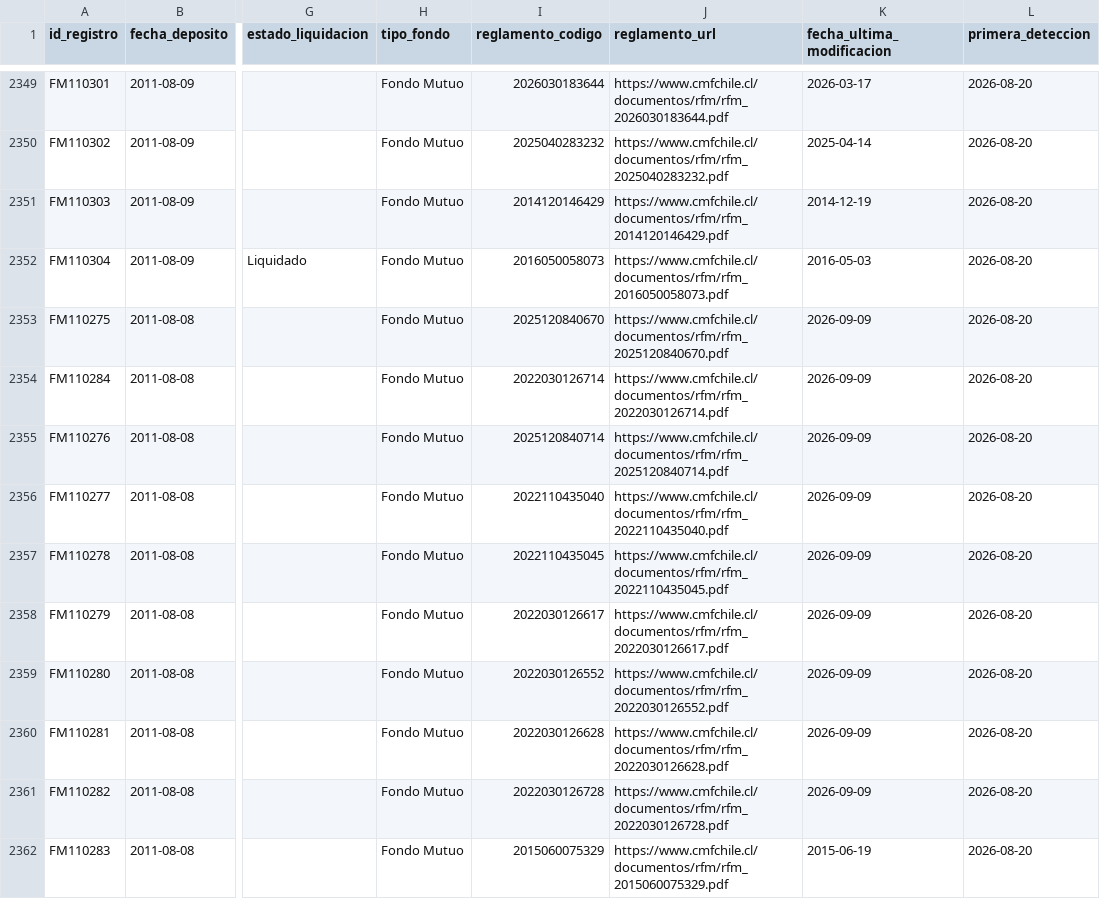
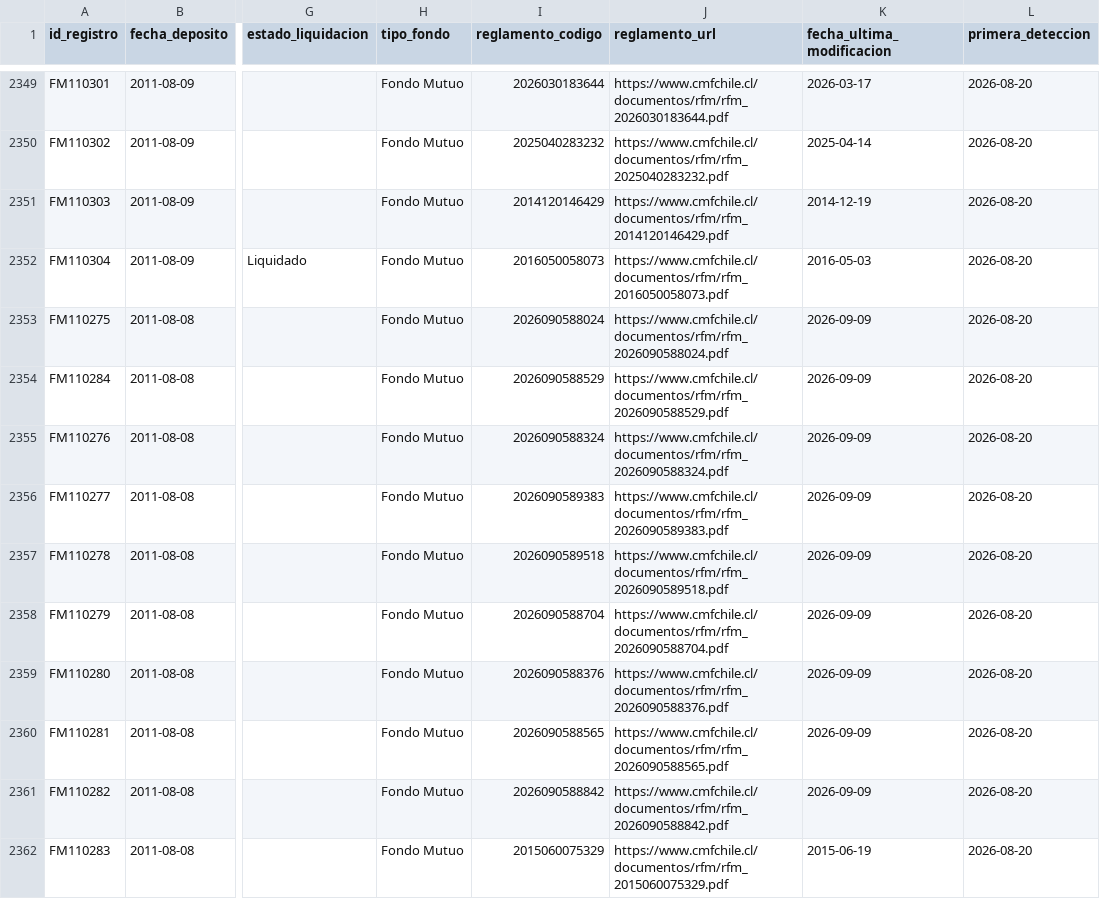
Before and after one commit to Cvmilo25/Deposito-de-fondos, a CSV file: data/historico_depositos.csv, drawn as a sheet; only a part is shown, gaps mark what is left out; the diff covers the shown part only; the diff names each change by its address in the sheet, - before the commit and + after, or states it on an @@ line.

```diff
--- a/data/historico_depositos.csv
+++ b/data/historico_depositos.csv
-I2353 (reglamento_codigo): 2025120840670
+I2353 (reglamento_codigo): 2026090588024
-J2353 (reglamento_url): https://www.cmfchile.cl/documentos/rfm/rfm_2025120840670.pdf
+J2353 (reglamento_url): https://www.cmfchile.cl/documentos/rfm/rfm_2026090588024.pdf
-I2354 (reglamento_codigo): 2022030126714
+I2354 (reglamento_codigo): 2026090588529
-J2354 (reglamento_url): https://www.cmfchile.cl/documentos/rfm/rfm_2022030126714.pdf
+J2354 (reglamento_url): https://www.cmfchile.cl/documentos/rfm/rfm_2026090588529.pdf
-I2355 (reglamento_codigo): 2025120840714
+I2355 (reglamento_codigo): 2026090588324
-J2355 (reglamento_url): https://www.cmfchile.cl/documentos/rfm/rfm_2025120840714.pdf
+J2355 (reglamento_url): https://www.cmfchile.cl/documentos/rfm/rfm_2026090588324.pdf
-I2356 (reglamento_codigo): 2022110435040
+I2356 (reglamento_codigo): 2026090589383
-J2356 (reglamento_url): https://www.cmfchile.cl/documentos/rfm/rfm_2022110435040.pdf
+J2356 (reglamento_url): https://www.cmfchile.cl/documentos/rfm/rfm_2026090589383.pdf
-I2357 (reglamento_codigo): 2022110435045
+I2357 (reglamento_codigo): 2026090589518
-J2357 (reglamento_url): https://www.cmfchile.cl/documentos/rfm/rfm_2022110435045.pdf
+J2357 (reglamento_url): https://www.cmfchile.cl/documentos/rfm/rfm_2026090589518.pdf
-I2358 (reglamento_codigo): 2022030126617
+I2358 (reglamento_codigo): 2026090588704
-J2358 (reglamento_url): https://www.cmfchile.cl/documentos/rfm/rfm_2022030126617.pdf
+J2358 (reglamento_url): https://www.cmfchile.cl/documentos/rfm/rfm_2026090588704.pdf
-I2359 (reglamento_codigo): 2022030126552
+I2359 (reglamento_codigo): 2026090588376
-J2359 (reglamento_url): https://www.cmfchile.cl/documentos/rfm/rfm_2022030126552.pdf
+J2359 (reglamento_url): https://www.cmfchile.cl/documentos/rfm/rfm_2026090588376.pdf
-I2360 (reglamento_codigo): 2022030126628
+I2360 (reglamento_codigo): 2026090588565
-J2360 (reglamento_url): https://www.cmfchile.cl/documentos/rfm/rfm_2022030126628.pdf
+J2360 (reglamento_url): https://www.cmfchile.cl/documentos/rfm/rfm_2026090588565.pdf
-I2361 (reglamento_codigo): 2022030126728
+I2361 (reglamento_codigo): 2026090588842
-J2361 (reglamento_url): https://www.cmfchile.cl/documentos/rfm/rfm_2022030126728.pdf
+J2361 (reglamento_url): https://www.cmfchile.cl/documentos/rfm/rfm_2026090588842.pdf
```
Also changed, not shown: 57 edited cells elsewhere in this file, docs/data/historico_depositos.csv, 2 other files.
